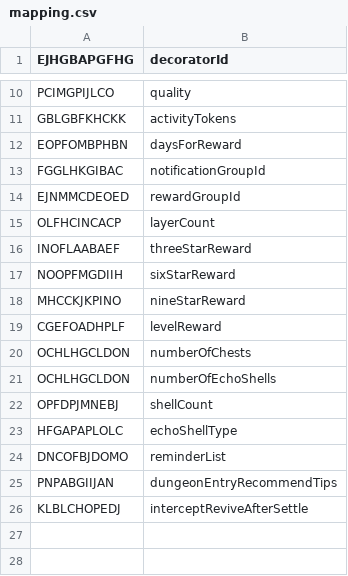
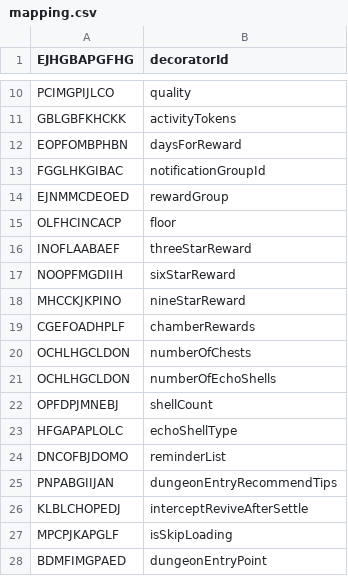
Before and after one commit to Hartie95/Grasscutter_Resources, a CSV file: mapping.csv, drawn as a sheet; only a part is shown, gaps mark what is left out.

Commit message:
more deobfuscation * rewardGroupId ->rewardGroup * layerCount    ->floor * chamberRewards->levelReward * MPCPJKAPGLF   ->isSkipLoading * BDMFIMGPAED   ->dungeonEntryPoint

```diff
--- a/mapping.csv
+++ b/mapping.csv
@@ -13,4 +13,4 @@ EOPFOMBPHBN,daysForReward
 FGGLHKGIBAC,notificationGroupId
-EJNMMCDEOED,rewardGroupId
-OLFHCINCACP,layerCount
+EJNMMCDEOED,rewardGroup
+OLFHCINCACP,floor
 INOFLAABAEF,threeStarReward
@@ -18,3 +18,3 @@ NOOPFMGDIIH,sixStarReward
 MHCCKJKPINO,nineStarReward
-CGEFOADHPLF,levelReward
+CGEFOADHPLF,chamberRewards
 OCHLHGCLDON,numberOfChests
@@ -26 +26,3 @@ PNPABGIIJAN,dungeonEntryRecommendTips
 KLBLCHOPEDJ,interceptReviveAfterSettle
+MPCPJKAPGLF,isSkipLoading
+BDMFIMGPAED,dungeonEntryPoint
```
Also changed, not shown: 7 other files.
